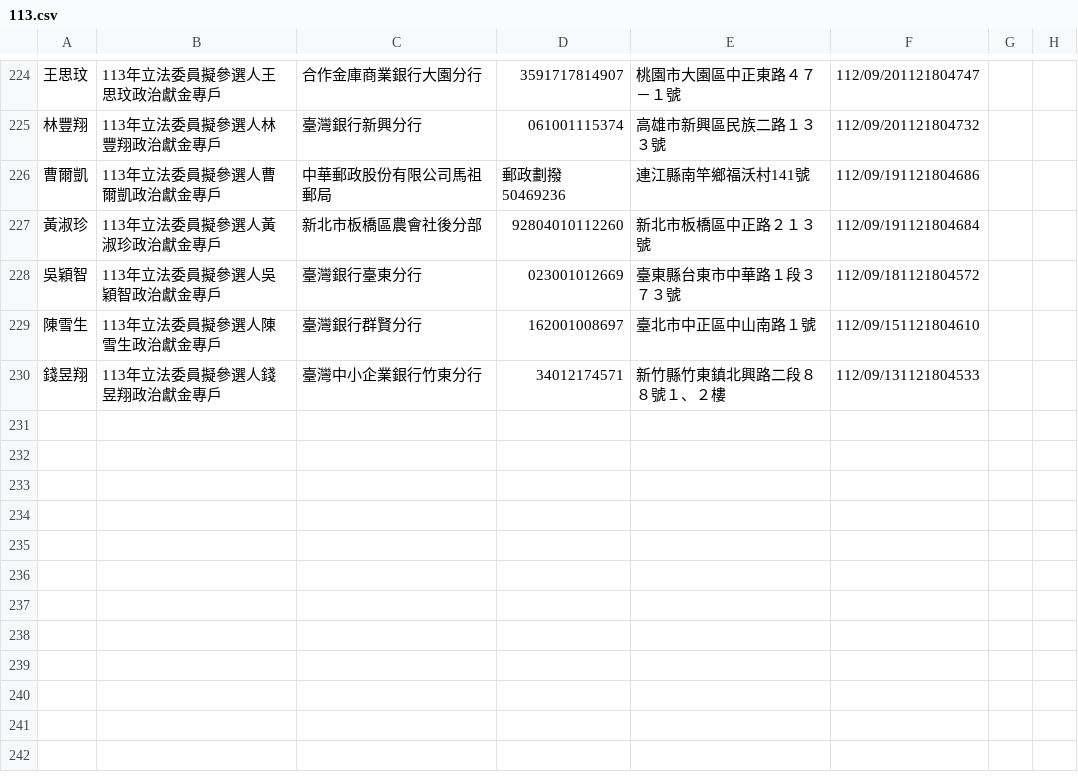
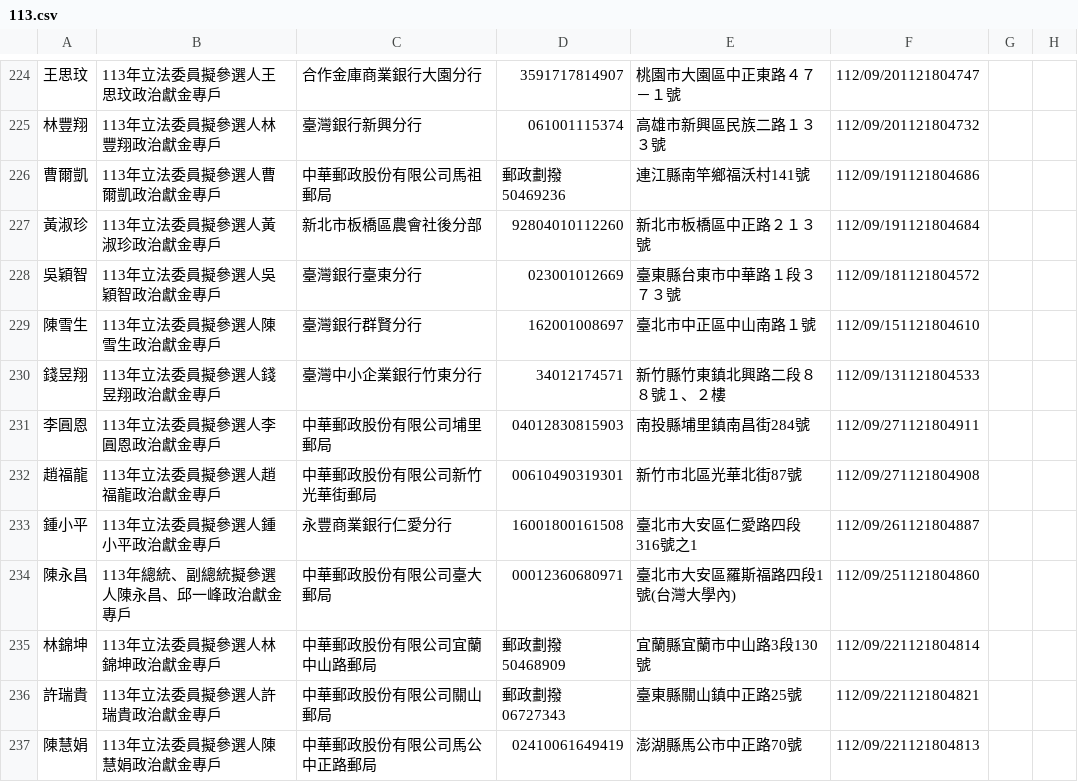
Before and after one commit to kiang/vote2024, a CSV file: sunshine.cy.gov.tw/113.csv, drawn as a sheet; only a part is shown, gaps mark what is left out; the diff names each change by its address in the sheet, - before the commit and + after, or states it on an @@ line.

Commit message:
auto update @ 2023-10-03 08:22:01

```diff
--- a/sunshine.cy.gov.tw/113.csv
+++ b/sunshine.cy.gov.tw/113.csv
+row 231: 李圓恩 | 113年立法委員擬參選人李圓恩政治獻金專戶 | 中華郵政股份有限公司埔里郵局 | 04012830815903 | 南投縣埔里鎮南昌街284號 | 112/09/271121804911
+row 232: 趙福龍 | 113年立法委員擬參選人趙福龍政治獻金專戶 | 中華郵政股份有限公司新竹光華街郵局 | 00610490319301 | 新竹市北區光華北街87號 | 112/09/271121804908
+row 233: 鍾小平 | 113年立法委員擬參選人鍾小平政治獻金專戶 | 永豐商業銀行仁愛分行 | 16001800161508 | 臺北市大安區仁愛路四段316號之1 | 112/09/261121804887
+row 234: 陳永昌 | 113年總統、副總統擬參選人陳永昌、邱一峰政治獻金專戶 | 中華郵政股份有限公司臺大郵局 | 00012360680971 | 臺北市大安區羅斯福路四段1號(台灣大學內) | 112/09/251121804860
+row 235: 林錦坤 | 113年立法委員擬參選人林錦坤政治獻金專戶 | 中華郵政股份有限公司宜蘭中山路郵局 | 郵政劃撥50468909 | 宜蘭縣宜蘭市中山路3段130號 | 112/09/221121804814
+row 236: 許瑞貴 | 113年立法委員擬參選人許瑞貴政治獻金專戶 | 中華郵政股份有限公司關山郵局 | 郵政劃撥06727343 | 臺東縣關山鎮中正路25號 | 112/09/221121804821
+row 237: 陳慧娟 | 113年立法委員擬參選人陳慧娟政治獻金專戶 | 中華郵政股份有限公司馬公中正路郵局 | 02410061649419 | 澎湖縣馬公市中正路70號 | 112/09/221121804813
```
